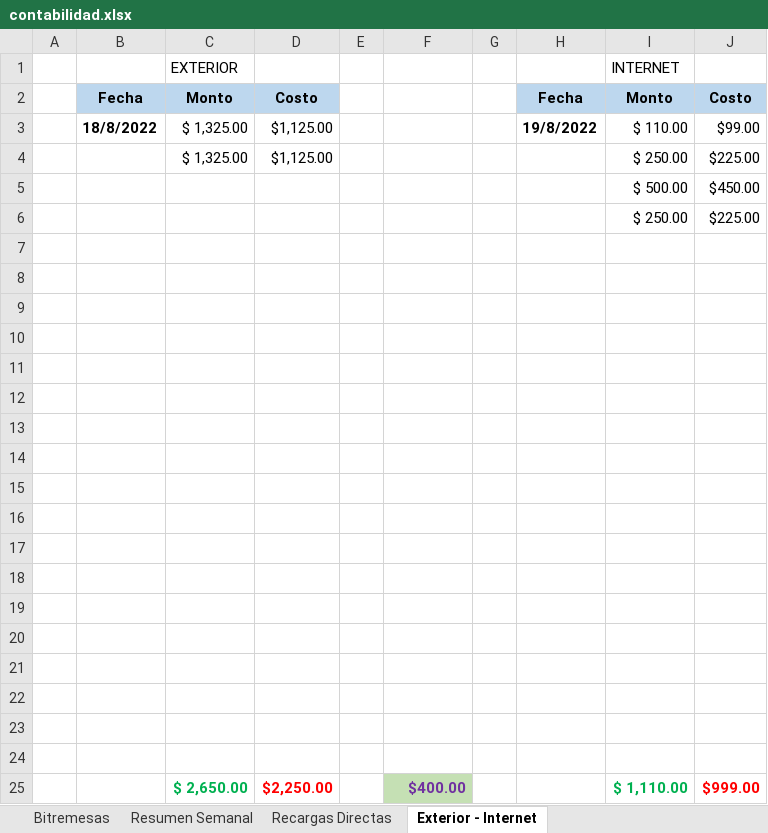
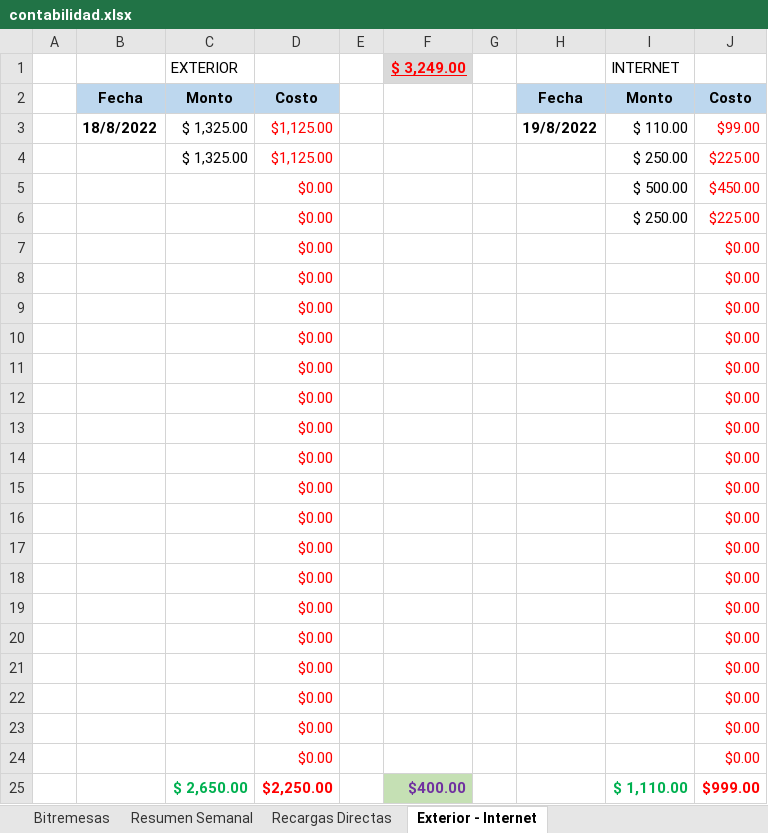
Before and after one commit to lasiel980120/Cierres-Contables-BR-Matanzas, an Excel workbook: contabilidad.xlsx, sheet Exterior - Internet, drawn as a sheet; values as stored, in another font and other column widths than the file's, no borders; the diff names each change by its address in the sheet, - before the commit and + after, or states it on an @@ line.

Commit message:
Update contabilidad.xlsx

```diff
--- a/contabilidad.xlsx (sheet Exterior - Internet)
+++ b/contabilidad.xlsx (sheet Exterior - Internet)
-F1: (empty)
+F1: $ 3,249.00
-F1 fill: none
+F1 fill: #D9D9D9
-D3:D4 text colour: black
+D3:D4 text colour: #FF0000
-J3:J6 text colour: black
+J3:J6 text colour: #FF0000
-D5:D6: (empty)
+D5:D6: $0.00
-row 7: (empty)
+row 7:  |  |  | $0.00 |  |  |  |  |  | $0.00
-row 8: (empty)
+row 8:  |  |  | $0.00 |  |  |  |  |  | $0.00
-row 9: (empty)
+row 9:  |  |  | $0.00 |  |  |  |  |  | $0.00
-row 10: (empty)
+row 10:  |  |  | $0.00 |  |  |  |  |  | $0.00
-row 11: (empty)
+row 11:  |  |  | $0.00 |  |  |  |  |  | $0.00
-row 12: (empty)
+row 12:  |  |  | $0.00 |  |  |  |  |  | $0.00
-row 13: (empty)
+row 13:  |  |  | $0.00 |  |  |  |  |  | $0.00
-row 14: (empty)
+row 14:  |  |  | $0.00 |  |  |  |  |  | $0.00
-row 15: (empty)
+row 15:  |  |  | $0.00 |  |  |  |  |  | $0.00
-row 16: (empty)
+row 16:  |  |  | $0.00 |  |  |  |  |  | $0.00
-row 17: (empty)
+row 17:  |  |  | $0.00 |  |  |  |  |  | $0.00
-row 18: (empty)
+row 18:  |  |  | $0.00 |  |  |  |  |  | $0.00
-row 19: (empty)
+row 19:  |  |  | $0.00 |  |  |  |  |  | $0.00
-row 20: (empty)
+row 20:  |  |  | $0.00 |  |  |  |  |  | $0.00
-row 21: (empty)
+row 21:  |  |  | $0.00 |  |  |  |  |  | $0.00
-row 22: (empty)
+row 22:  |  |  | $0.00 |  |  |  |  |  | $0.00
-row 23: (empty)
+row 23:  |  |  | $0.00 |  |  |  |  |  | $0.00
-row 24: (empty)
+row 24:  |  |  | $0.00 |  |  |  |  |  | $0.00
```
Also changed, not shown: sheet Resumen Semanal.
